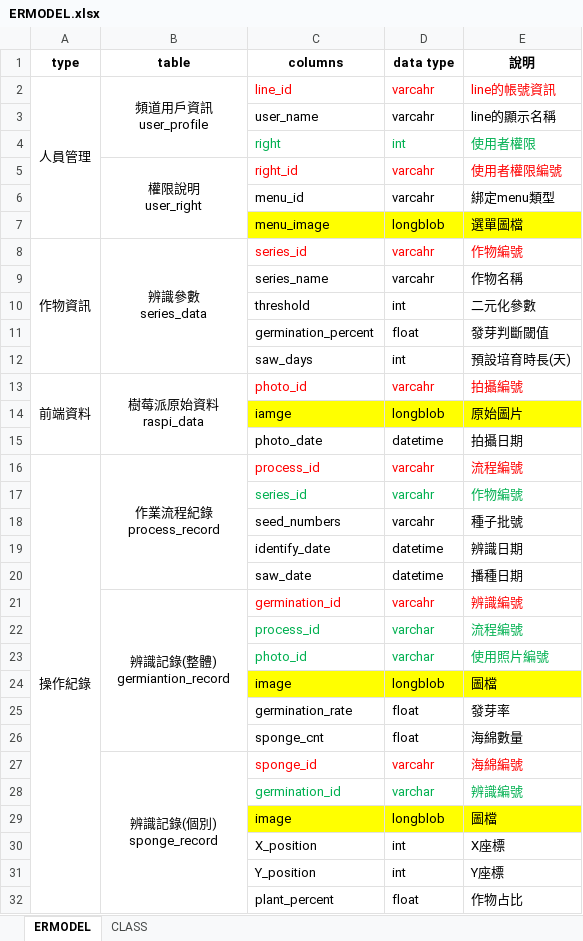
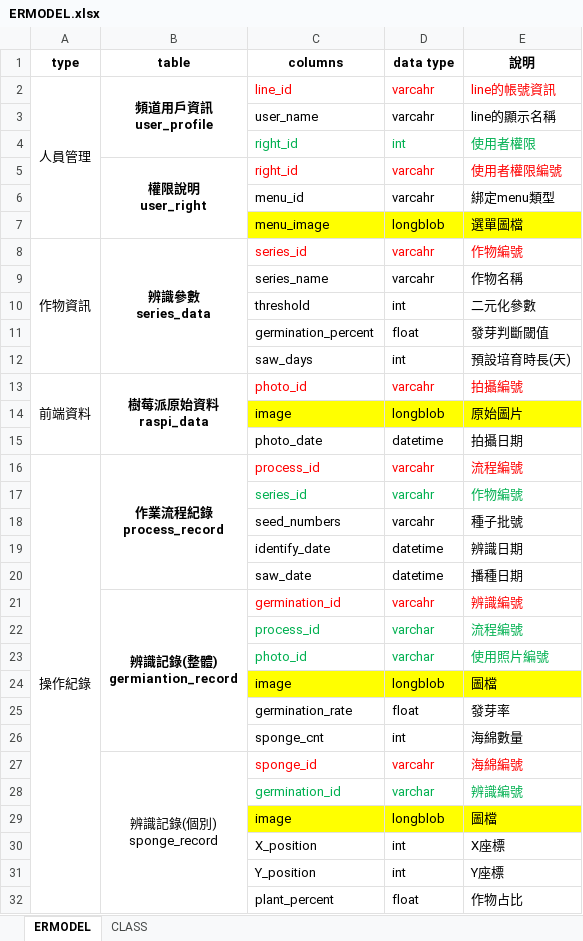
Before and after one commit to jimmy29304825/YY_new, an Excel workbook: ERMODEL.xlsx, sheet ERMODEL, drawn as a sheet; only a part is shown; values as stored, in another font and other column widths than the file's, no borders; the diff names each change by its address in the sheet, - before the commit and + after, or states it on an @@ line.

```diff
--- a/ERMODEL.xlsx (sheet ERMODEL)
+++ b/ERMODEL.xlsx (sheet ERMODEL)
-B2 bold: off
+B2 bold: on
-C4 (columns): right
+C4 (columns): right_id
-B5 bold: off
+B5 bold: on
-B8 bold: off
+B8 bold: on
-B13 bold: off
+B13 bold: on
-C14 (columns): iamge
+C14 (columns): image
-B16 bold: off
+B16 bold: on
-B21 bold: off
+B21 bold: on
-D26 (data type): float
+D26 (data type): int
```
Also changed, not shown: 7 other files.
